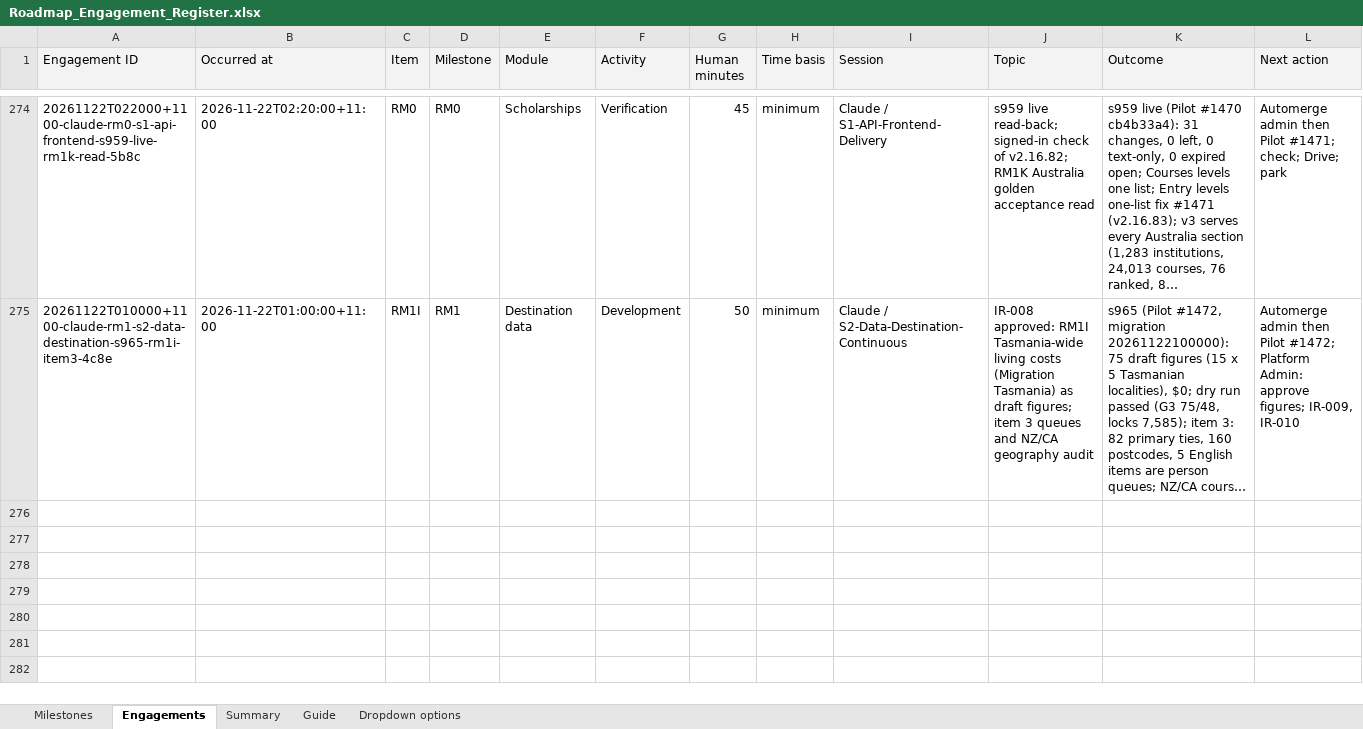
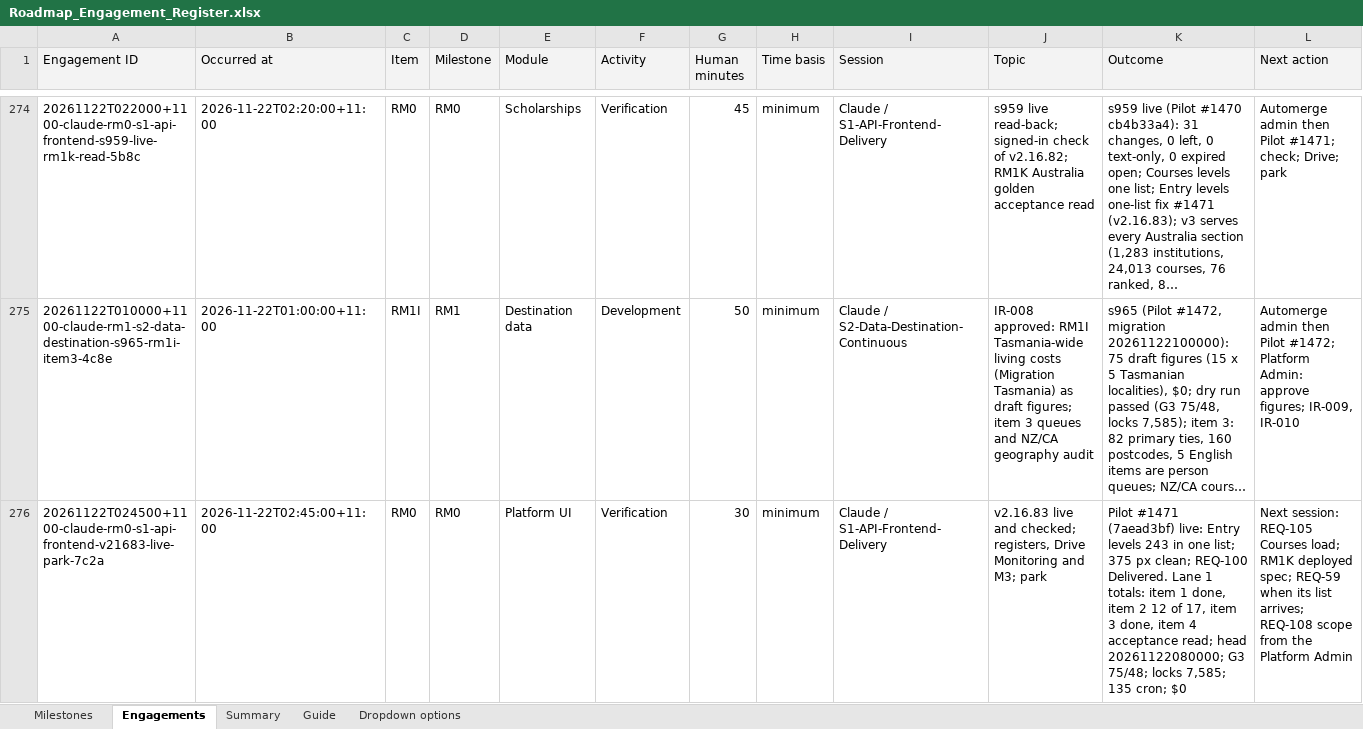
Before and after one commit to msinghbs-ai/coursefinder-admin, an Excel workbook: docs/Roadmap/2026-01/Roadmap_Engagement_Register.xlsx, sheet Engagements, drawn as a sheet; only a part is shown, gaps mark what is left out; long unchanged cells end in …; values as stored, in another font and other column widths than the file's, no borders; rows hold the shown columns only; the diff names each change by its address in the sheet, - before the commit and + after, or states it on an @@ line.

```diff
--- a/docs/Roadmap/2026-01/Roadmap_Engagement_Register.xlsx (sheet Engagements)
+++ b/docs/Roadmap/2026-01/Roadmap_Engagement_Register.xlsx (sheet Engagements)
+row 276: 20261122T024500+1100-claude-rm0-s1-api-frontend-v21683-live-park-7c2a | 2026-11-22T02:45:00+11:00 | RM0 | RM0 | Platform UI | Verification | 30 | minimum | Claude / S1-API-Frontend-Delivery | v2.16.83 live and checked; registers, Drive Monitoring and M3; park | Pilot #1471 (7aead3bf) live: Entry levels 243 in one list; 375 px clean; REQ-100 Delivered. Lane 1 totals: item 1 done, item 2 12 of 17, item 3 done, item 4 acceptance read; head 20261122080000; G3 75/48; locks 7,585; 135 cron; $0 | Next session: REQ-105 Courses load; RM1K deployed spec; REQ-59 when its list arrives; REQ-108 scope from the Platform Admin
```
Also changed, not shown: 9 other files.
